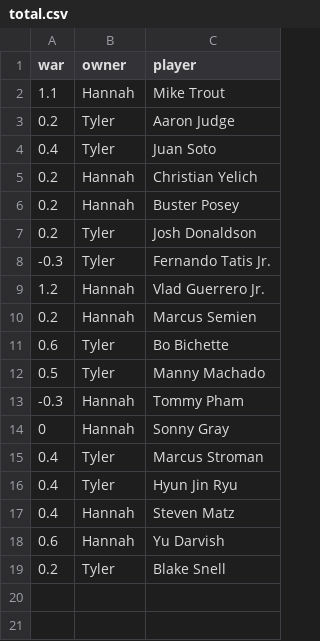
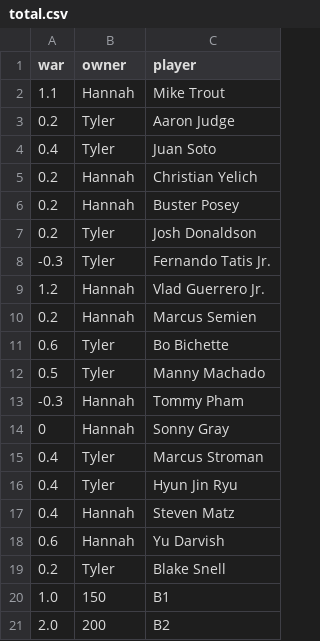
Before and after one commit to hmfriese/fantasy-baseball, a CSV file: data/total.csv, drawn as a sheet.

Commit message:
Update total.csv

```diff
--- a/data/total.csv
+++ b/data/total.csv
@@ -19 +19,3 @@
 0.2,Tyler,Blake Snell
+1.0,150,B1
+2.0,200,B2
```
